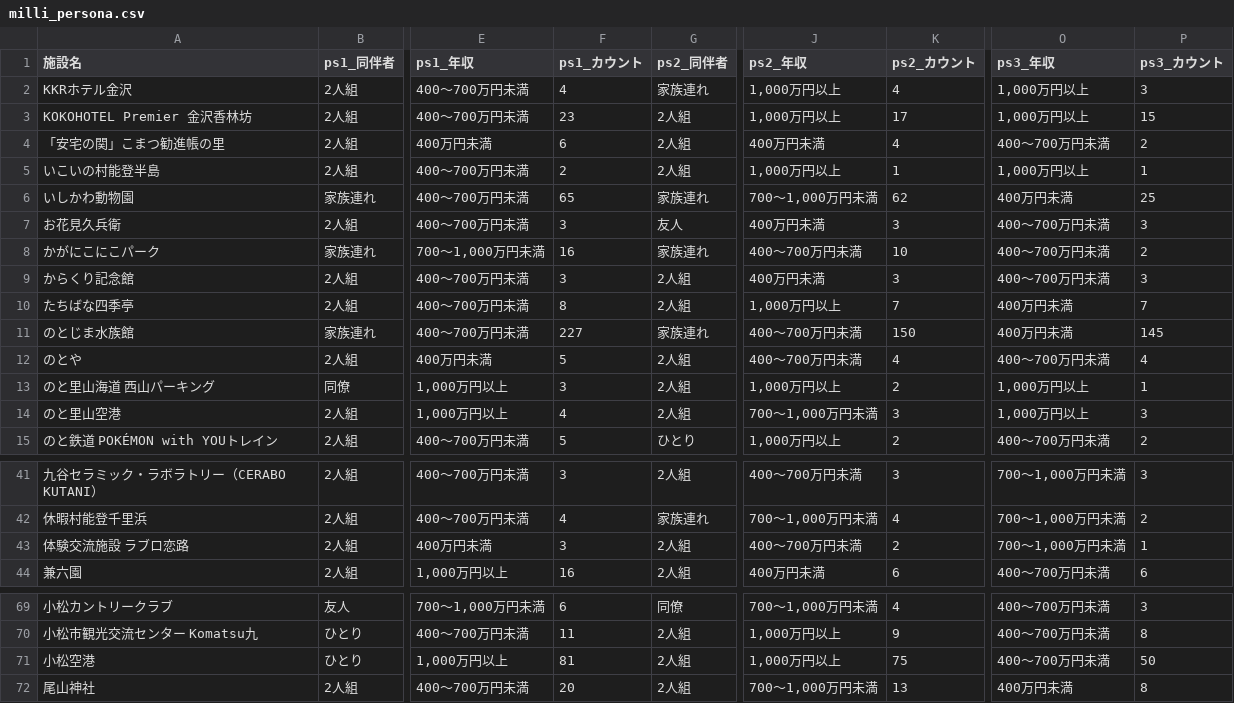
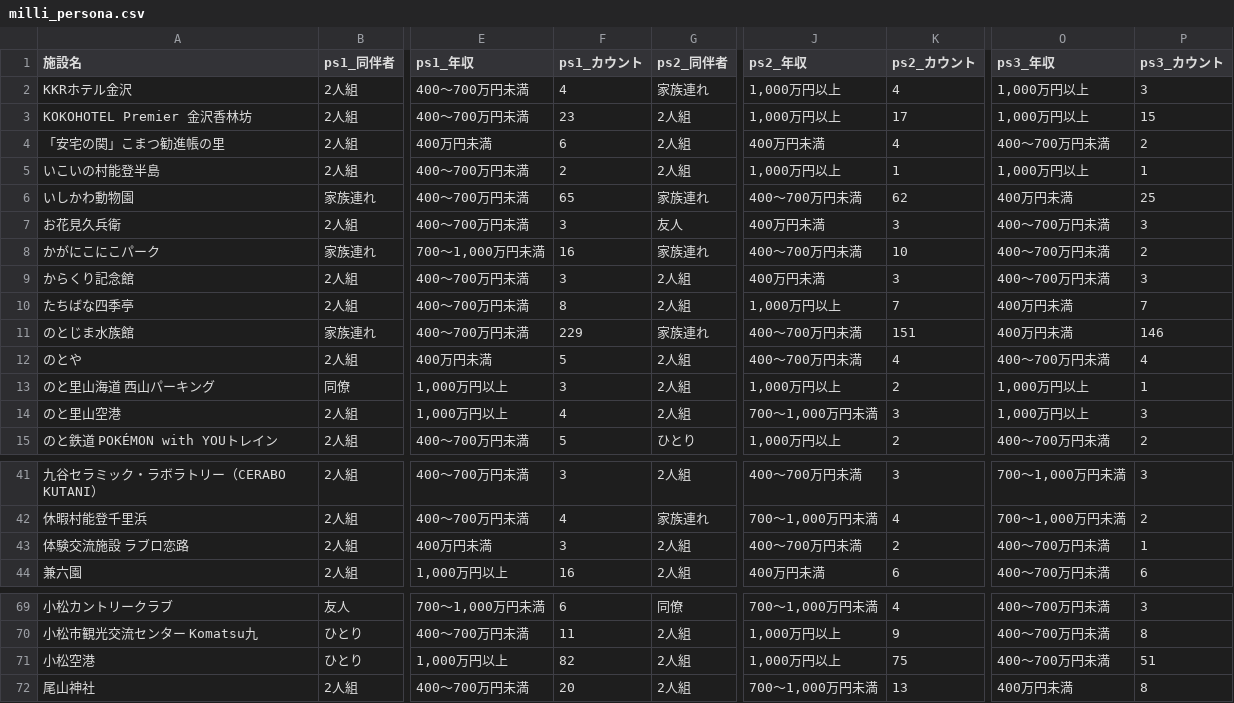
Before and after one commit to BeeB-C4N/tifo, a CSV file: ishikawa/milli_persona.csv, drawn as a sheet; only a part is shown, gaps mark what is left out; the diff names each change by its address in the sheet, - before the commit and + after, or states it on an @@ line.

```diff
--- a/ishikawa/milli_persona.csv
+++ b/ishikawa/milli_persona.csv
-J6 (ps2_年収): 700～1,000万円未満
+J6 (ps2_年収): 400～700万円未満
-F11 (ps1_カウント): 227
+F11 (ps1_カウント): 229
-K11 (ps2_カウント): 150
+K11 (ps2_カウント): 151
-P11 (ps3_カウント): 145
+P11 (ps3_カウント): 146
-O43 (ps3_年収): 700～1,000万円未満
+O43 (ps3_年収): 400～700万円未満
-F71 (ps1_カウント): 81
+F71 (ps1_カウント): 82
-P71 (ps3_カウント): 50
+P71 (ps3_カウント): 51
```
Also changed, not shown: ishikawa/milli_score.csv, 1 other file.
